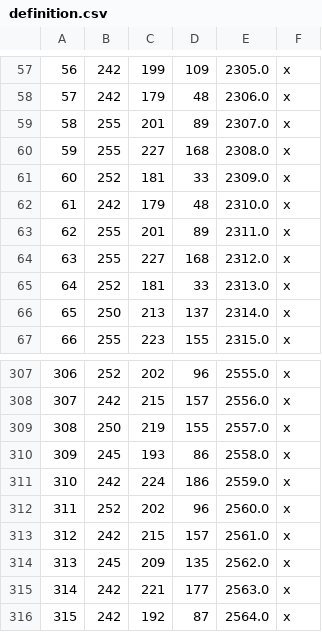
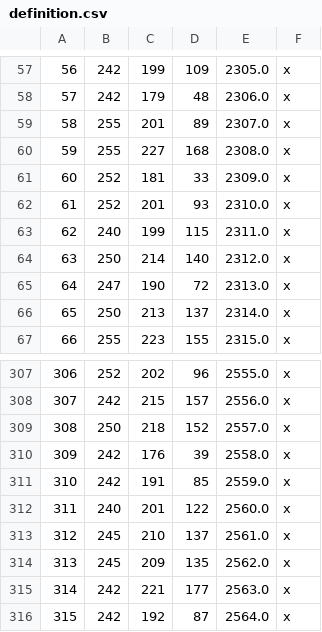
Before and after one commit to RowanMaBoot/SevenKingdoms-CK3, a CSV file: mod/tsk_ck3/map_data/definition.csv, drawn as a sheet; only a part is shown, gaps mark what is left out; the diff covers the shown part only.

```diff
--- a/mod/tsk_ck3/map_data/definition.csv
+++ b/mod/tsk_ck3/map_data/definition.csv
@@ -61,6 +61,6 @@
 60;252;181;33;2309.0;x;
-61;242;179;48;2310.0;x;
-62;255;201;89;2311.0;x;
-63;255;227;168;2312.0;x;
-64;252;181;33;2313.0;x;
+61;252;201;93;2310.0;x;
+62;240;199;115;2311.0;x;
+63;250;214;140;2312.0;x;
+64;247;190;72;2313.0;x;
 65;250;213;137;2314.0;x;
@@ -308,7 +308,7 @@
 307;242;215;157;2556.0;x;
-308;250;219;155;2557.0;x;
-309;245;193;86;2558.0;x;
-310;242;224;186;2559.0;x;
-311;252;202;96;2560.0;x;
-312;242;215;157;2561.0;x;
+308;250;218;152;2557.0;x;
+309;242;176;39;2558.0;x;
+310;242;191;85;2559.0;x;
+311;240;201;122;2560.0;x;
+312;245;210;137;2561.0;x;
 313;245;209;135;2562.0;x;
```
Also changed, not shown: 8 edited cells elsewhere in this file, 23 other files.
